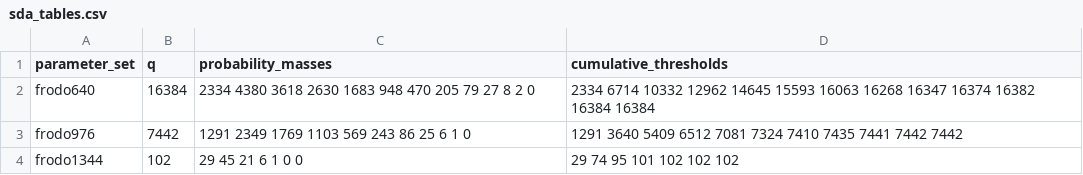
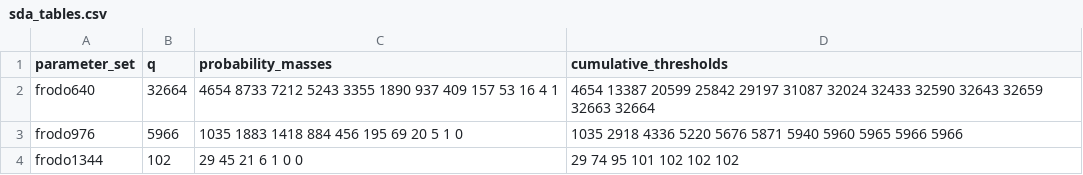
Before and after one commit to Make1205/SDA-CDT_Speed-Test, a CSV file: generated/sda_tables.csv, drawn as a sheet.

```diff
--- a/generated/sda_tables.csv
+++ b/generated/sda_tables.csv
@@ -1,4 +1,4 @@
 parameter_set,q,probability_masses,cumulative_thresholds
-frodo640,16384,"2334 4380 3618 2630 1683 948 470 205 79 27 8 2 0","2334 6714 10332 12962 14645 15593 16063 16268 16347 16374 16382 16384 16384"
-frodo976,7442,"1291 2349 1769 1103 569 243 86 25 6 1 0","1291 3640 5409 6512 7081 7324 7410 7435 7441 7442 7442"
+frodo640,32664,"4654 8733 7212 5243 3355 1890 937 409 157 53 16 4 1","4654 13387 20599 25842 29197 31087 32024 32433 32590 32643 32659 32663 32664"
+frodo976,5966,"1035 1883 1418 884 456 195 69 20 5 1 0","1035 2918 4336 5220 5676 5871 5940 5960 5965 5966 5966"
 frodo1344,102,"29 45 21 6 1 0 0","29 74 95 101 102 102 102"
```
Also changed, not shown: generated/sda_application_candidates.csv, generated/sda_candidate_report.csv, 27 other files.
